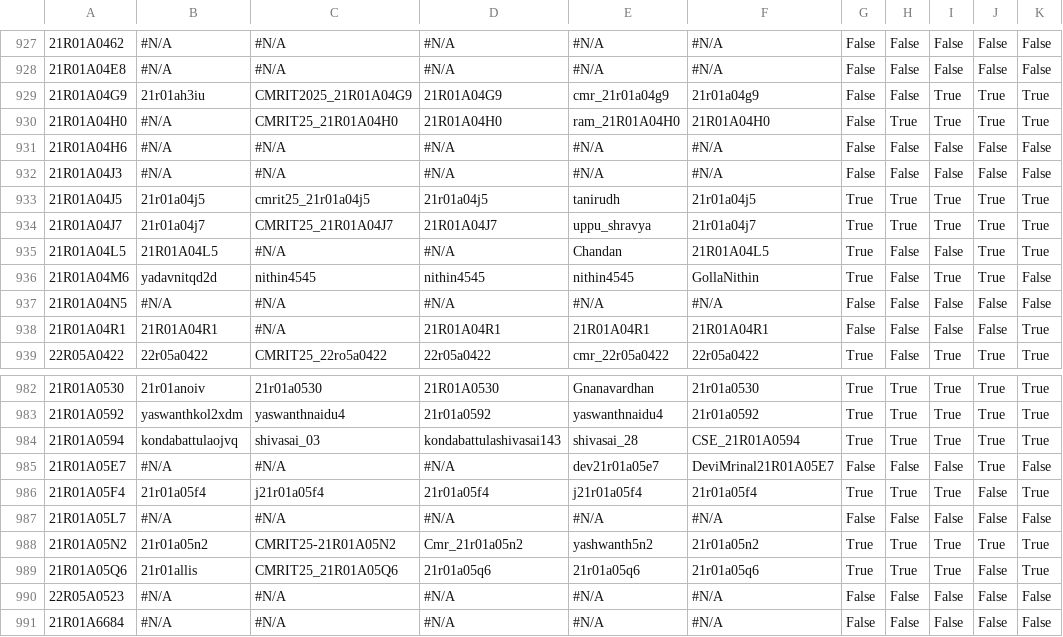
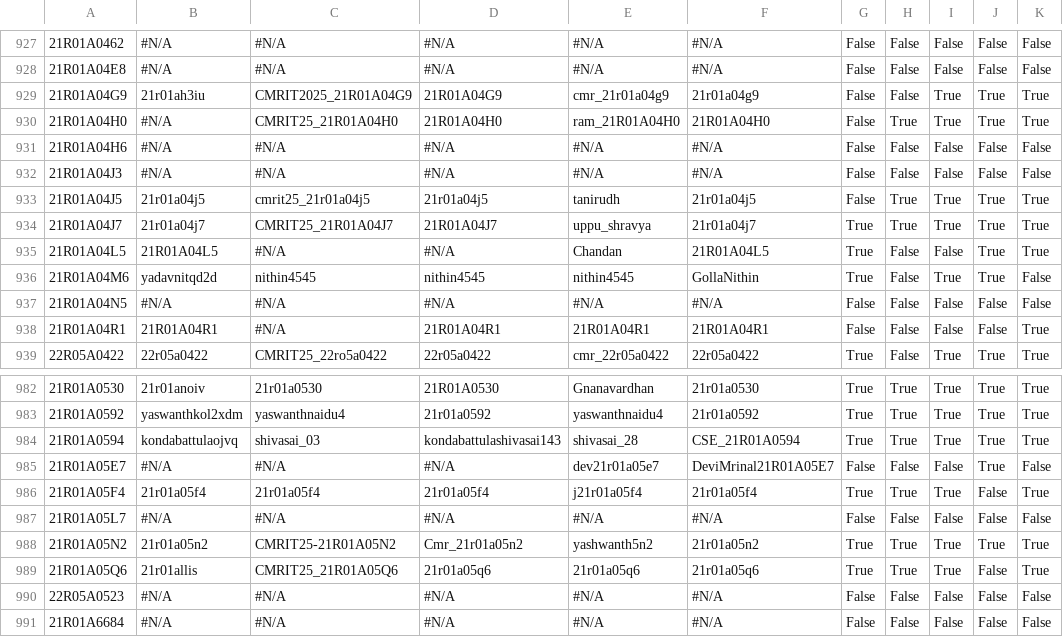
Before and after one commit to rushi12565/CMRIT2025Leaderboard, a CSV file: src/main/resources/participant_details.csv, drawn as a sheet; only a part is shown, gaps mark what is left out; the diff covers the shown part only; the diff names each change by its address in the sheet, - before the commit and + after, or states it on an @@ line.

```diff
--- a/src/main/resources/participant_details.csv
+++ b/src/main/resources/participant_details.csv
-G933: True
+G933: False
-C986: j21r01a05f4
+C986: 21r01a05f4
```
Also changed, not shown: 19 edited cells elsewhere in this file.
